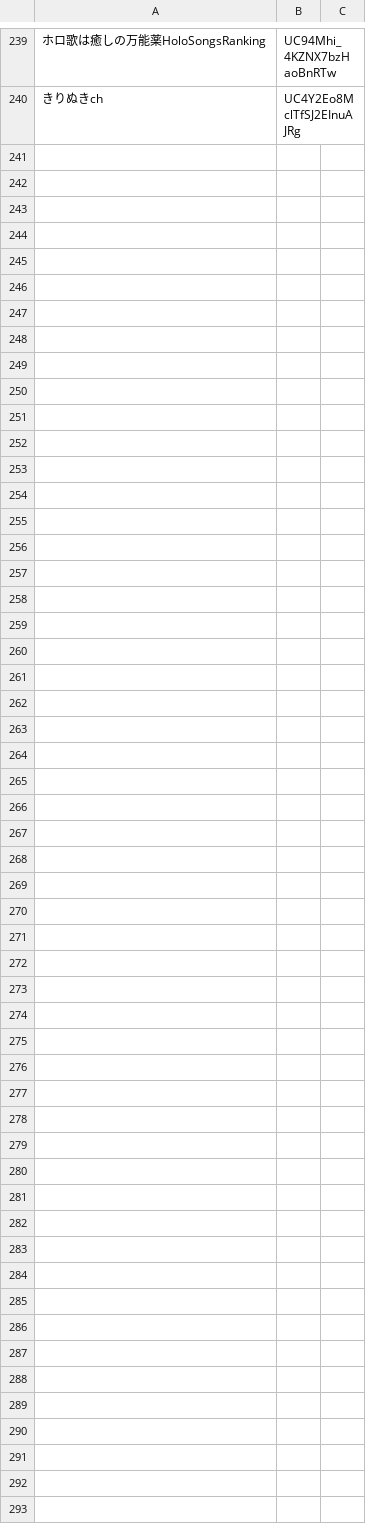
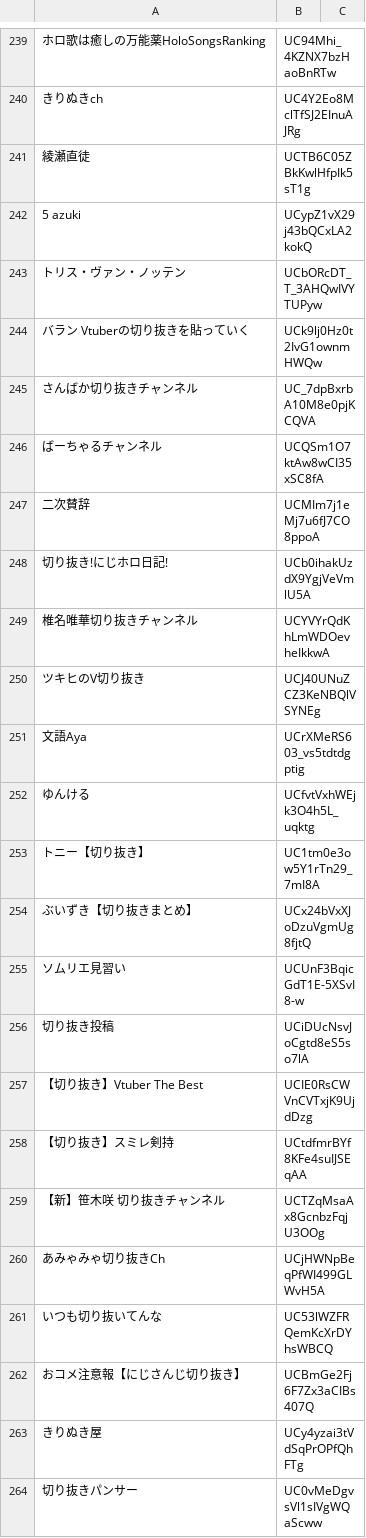
Before and after one commit to aods1004/my-dict, a TSV file: data/youtube_nijisanji_channel.tsv, drawn as a sheet; only a part is shown, gaps mark what is left out; the diff names each change by its address in the sheet, - before the commit and + after, or states it on an @@ line.

```diff
--- a/data/youtube_nijisanji_channel.tsv
+++ b/data/youtube_nijisanji_channel.tsv
+row 241: 綾瀬直徒 | UCTB6C05ZBkKwlHfpIk5sT1g
+row 242: 5 azuki | UCypZ1vX29j43bQCxLA2kokQ
+row 243: トリス・ヴァン・ノッテン | UCbORcDT_T_3AHQwIVYTUPyw
+row 244: バラン Vtuberの切り抜きを貼っていく | UCk9lj0Hz0t2IvG1ownmHWQw
+row 245: さんばか切り抜きチャンネル | UC_7dpBxrbA10M8e0pjKCQVA
+row 246: ばーちゃるチャンネル | UCQSm1O7ktAw8wCI35xSC8fA
+row 247: 二次賛辞 | UCMIm7j1eMj7u6fJ7CO8ppoA
+row 248: 切り抜き!にじホロ日記! | UCb0ihakUzdX9YgjVeVmlU5A
+row 249: 椎名唯華切り抜きチャンネル | UCYVYrQdKhLmWDOevheIkkwA
+row 250: ツキヒのV切り抜き | UCJ40UNuZCZ3KeNBQlVSYNEg
+row 251: 文語Aya | UCrXMeRS603_vs5tdtdgptig
+row 252: ゆんける | UCfvtVxhWEjk3O4h5L_uqktg
+row 253: トニー【切り抜き】 | UC1tm0e3ow5Y1rTn29_7mI8A
+row 254: ぶいずき【切り抜きまとめ】 | UCx24bVxXJoDzuVgmUg8fjtQ
+row 255: ソムリエ見習い | UCUnF3BqicGdT1E-5XSvI8-w
+row 256: 切り抜き投稿 | UCiDUcNsvJoCgtd8eS5so7lA
+row 257: 【切り抜き】Vtuber The Best | UCIE0RsCWVnCVTxjK9UjdDzg
+row 258: 【切り抜き】スミレ剣持 | UCtdfmrBYf8KFe4suIJSEqAA
+row 259: 【新】笹木咲 切り抜きチャンネル | UCTZqMsaAx8GcnbzFqjU3OOg
+row 260: あみゃみゃ切り抜きCh | UCjHWNpBeqPfWI499GLWvH5A
+row 261: いつも切り抜いてんな | UC53lWZFRQemKcXrDYhsWBCQ
+row 262: おコメ注意報【にじさんじ切り抜き】 | UCBmGe2Fj6F7Zx3aCIBs407Q
+row 263: きりぬき屋 | UCy4yzai3tVdSqPrOPfQhFTg
+row 264: 切り抜きパンサー | UC0vMeDgvsVl1sIVgWQaScww
```
Also changed, not shown: data/exclude_url.tsv, data/hatebu_noun_list.tsv, 21 other files.
